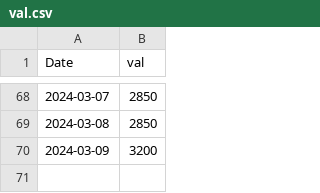
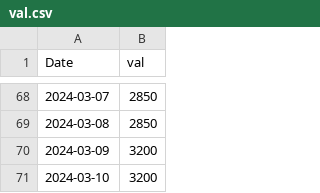
Before and after one commit to kmavyrle/QuantMasterFund, a CSV file: Crypto/val.csv, drawn as a sheet; only a part is shown, gaps mark what is left out; the diff names each change by its address in the sheet, - before the commit and + after, or states it on an @@ line.

```diff
--- a/Crypto/val.csv
+++ b/Crypto/val.csv
+row 71: 2024-03-10 | 3200
```
Also changed, not shown: Crypto/TacticalBetaConvexity/performance_analytics/eth_index.csv, Crypto/Volatility/ShortVolatility/performance_analytics/floating_rets.csv, 7 other files.
